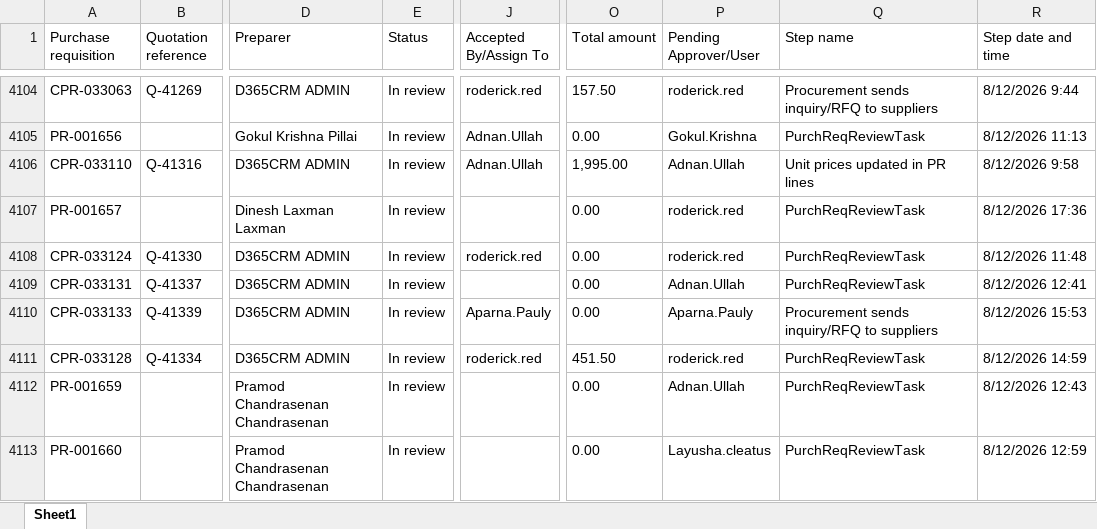
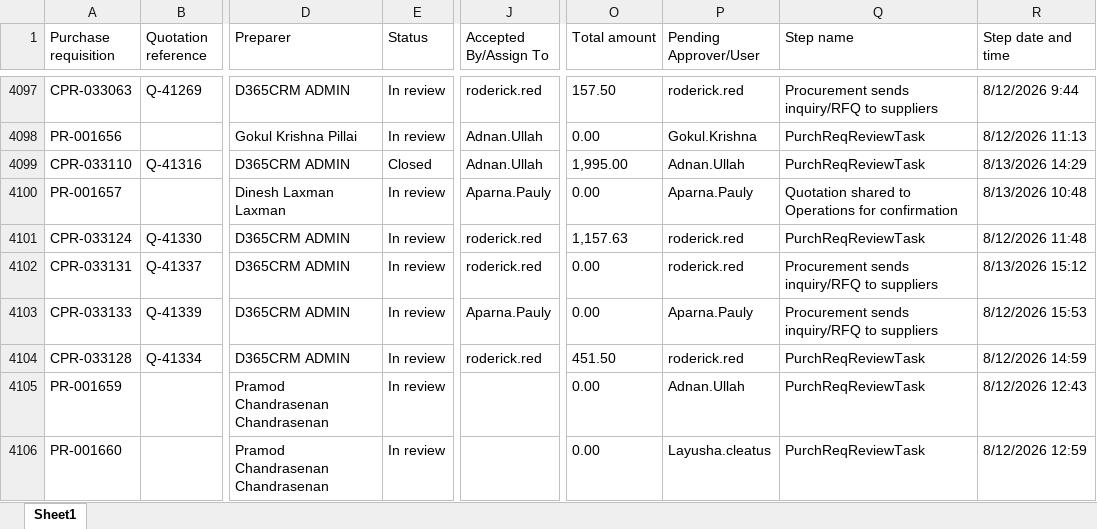
Before and after one commit to Chandansah605/PR-PO-Pipeline-Dashboard, an Excel workbook: pr.xlsx, sheet Sheet1, drawn as a sheet; only a part is shown, gaps mark what is left out; values as stored, in another font and other column widths than the file's, no borders; table styles not drawn; addresses are those after the commit; the diff covers the shown part only; the diff names each change by its address in the sheet, - before the commit and + after, or states it on an @@ line.

```diff
--- a/pr.xlsx (sheet Sheet1)
+++ b/pr.xlsx (sheet Sheet1)
-E4099 (Status): In review
+E4099 (Status): Closed
-Q4099 (Step name): Unit prices updated in PR lines
+Q4099 (Step name): PurchReqReviewTask
-R4099 (Step date and time): 8/12/2026 9:58
+R4099 (Step date and time): 8/13/2026 14:29
-J4100 (Accepted By/Assign To): (empty)
+J4100 (Accepted By/Assign To): Aparna.Pauly
-P4100 (Pending Approver/User): roderick.red
+P4100 (Pending Approver/User): Aparna.Pauly
-Q4100 (Step name): PurchReqReviewTask
+Q4100 (Step name): Quotation shared to Operations for confirmation
-R4100 (Step date and time): 8/12/2026 17:36
+R4100 (Step date and time): 8/13/2026 10:48
-O4101 (Total amount): 0.00
+O4101 (Total amount): 1,157.63
-J4102 (Accepted By/Assign To): (empty)
+J4102 (Accepted By/Assign To): roderick.red
-P4102 (Pending Approver/User): Adnan.Ullah
+P4102 (Pending Approver/User): roderick.red
-Q4102 (Step name): PurchReqReviewTask
+Q4102 (Step name): Procurement sends inquiry/RFQ to suppliers
-R4102 (Step date and time): 8/12/2026 12:41
+R4102 (Step date and time): 8/13/2026 15:12
```
Also changed, not shown: 10 added rows, 7 removed rows and 166 edited cells elsewhere in this sheet, po.xlsx.
